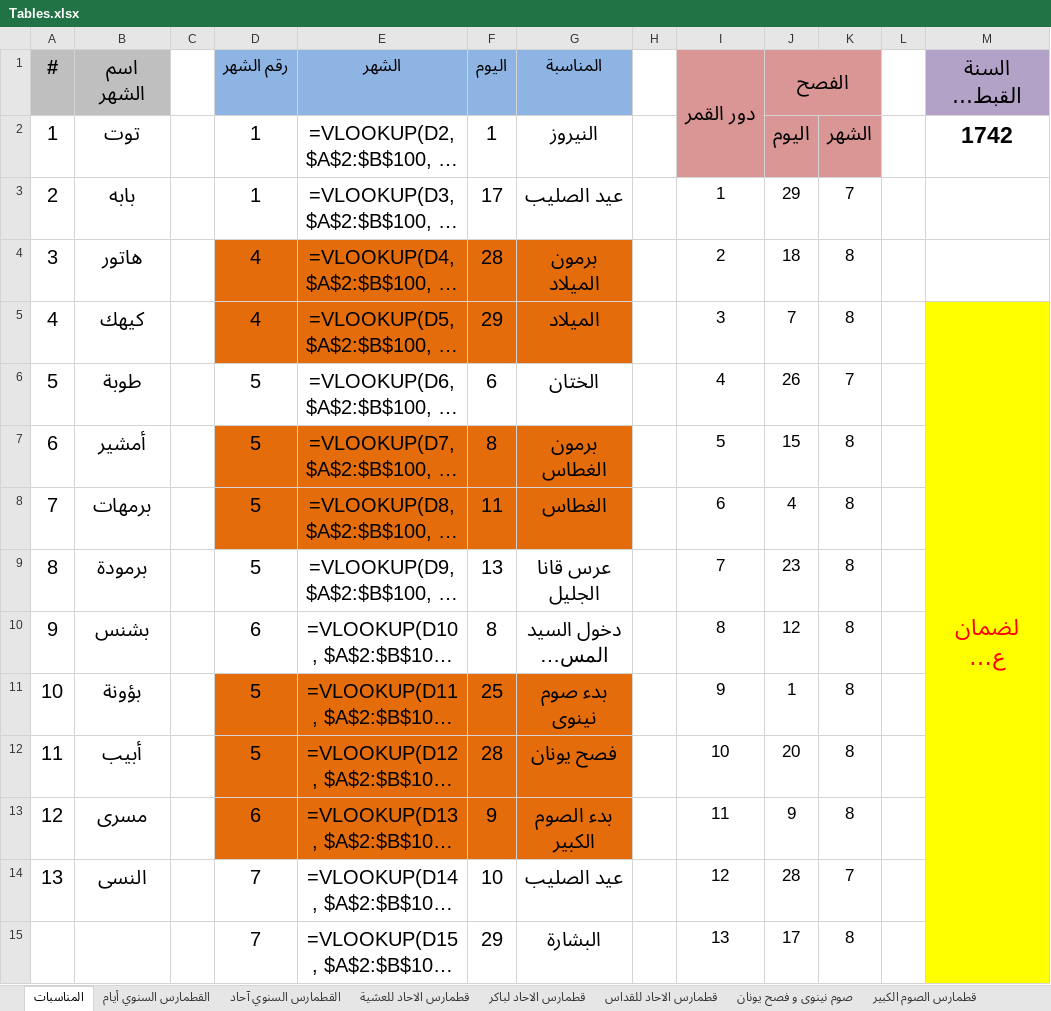
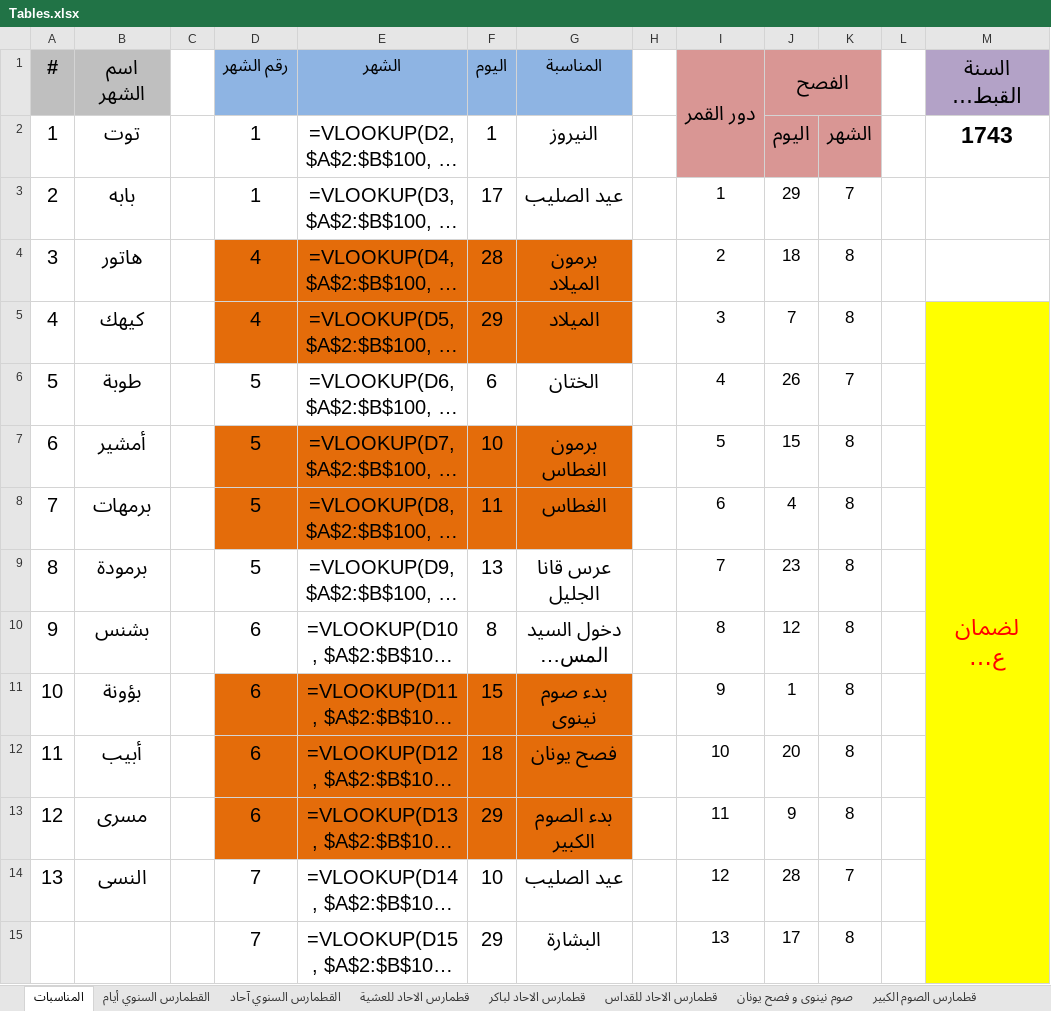
Before and after one commit to johnwassfy/St.Mary-Maadi-Liturgies, an Excel workbook: Tables.xlsx, sheet المناسبات, drawn as a sheet; only a part is shown; long unchanged cells end in …; values as stored, in another font and other column widths than the file's, no borders; formulas without a stored value are shown as written; conditional formats and table styles not drawn; the diff covers the shown part only; the diff names each change by its address in the sheet, - before the commit and + after, or states it on an @@ line.

```diff
--- a/Tables.xlsx (sheet المناسبات)
+++ b/Tables.xlsx (sheet المناسبات)
-M2 (السنة القبطية الحالية): 1742
+M2 (السنة القبطية الحالية): 1743
-F7 (اليوم): 8
+F7 (اليوم): 10
-D11:D12 (رقم الشهر): 5
+D11:D12 (رقم الشهر): 6
-F11 (اليوم): 25
+F11 (اليوم): 15
-F12 (اليوم): 28
+F12 (اليوم): 18
-F13 (اليوم): 9
+F13 (اليوم): 29
```
Also changed, not shown: 15 edited cells elsewhere in this sheet, sheet قطمارس الصوم الكبير, sheet قطمارس الخماسين, sheet صوم نينوى و فصح يونان, sheet قرائات أحد الشعانين, 4 other files.
